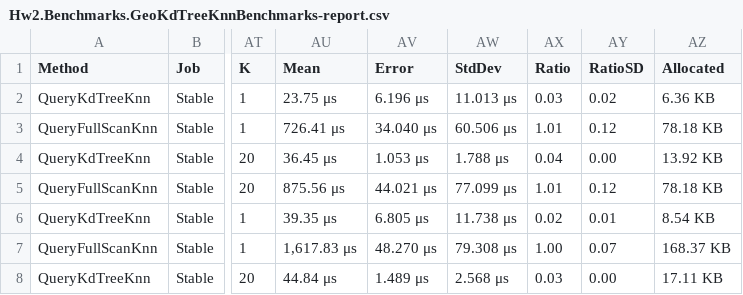
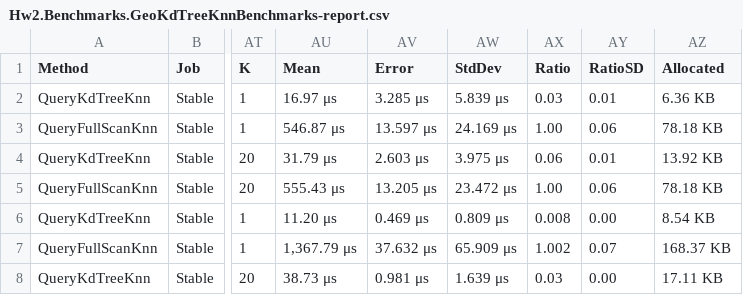
Before and after one commit to timermakov/algo-and-ds-in-db-and-distributed, a CSV file: hw2/report/artifacts/Hw2.Benchmarks.GeoKdTreeKnnBenchmarks-report.csv, drawn as a sheet; only a part is shown, gaps mark what is left out; the diff covers the shown part only; the diff names each change by its address in the sheet, - before the commit and + after, or states it on an @@ line.

```diff
--- a/hw2/report/artifacts/Hw2.Benchmarks.GeoKdTreeKnnBenchmarks-report.csv
+++ b/hw2/report/artifacts/Hw2.Benchmarks.GeoKdTreeKnnBenchmarks-report.csv
-AU2 (Mean): 23.75 μs
+AU2 (Mean): 16.97 μs
-AV2 (Error): 6.196 μs
+AV2 (Error): 3.285 μs
-AW2 (StdDev): 11.013 μs
+AW2 (StdDev): 5.839 μs
-AY2 (RatioSD): 0.02
+AY2 (RatioSD): 0.01
-AU3 (Mean): 726.41 μs
+AU3 (Mean): 546.87 μs
-AV3 (Error): 34.040 μs
+AV3 (Error): 13.597 μs
-AW3 (StdDev): 60.506 μs
+AW3 (StdDev): 24.169 μs
-AX3 (Ratio): 1.01
+AX3 (Ratio): 1.00
-AY3 (RatioSD): 0.12
+AY3 (RatioSD): 0.06
-AU4 (Mean): 36.45 μs
+AU4 (Mean): 31.79 μs
-AV4 (Error): 1.053 μs
+AV4 (Error): 2.603 μs
-AW4 (StdDev): 1.788 μs
+AW4 (StdDev): 3.975 μs
-AX4 (Ratio): 0.04
+AX4 (Ratio): 0.06
-AY4 (RatioSD): 0.00
+AY4 (RatioSD): 0.01
-AU5 (Mean): 875.56 μs
+AU5 (Mean): 555.43 μs
-AV5 (Error): 44.021 μs
+AV5 (Error): 13.205 μs
-AW5 (StdDev): 77.099 μs
+AW5 (StdDev): 23.472 μs
-AX5 (Ratio): 1.01
+AX5 (Ratio): 1.00
-AY5 (RatioSD): 0.12
+AY5 (RatioSD): 0.06
-AU6 (Mean): 39.35 μs
+AU6 (Mean): 11.20 μs
-AV6 (Error): 6.805 μs
+AV6 (Error): 0.469 μs
-AW6 (StdDev): 11.738 μs
+AW6 (StdDev): 0.809 μs
-AX6 (Ratio): 0.02
+AX6 (Ratio): 0.008
-AY6 (RatioSD): 0.01
+AY6 (RatioSD): 0.00
-AU7 (Mean): 1,617.83 μs
+AU7 (Mean): 1,367.79 μs
-AV7 (Error): 48.270 μs
+AV7 (Error): 37.632 μs
-AW7 (StdDev): 79.308 μs
+AW7 (StdDev): 65.909 μs
-AX7 (Ratio): 1.00
+AX7 (Ratio): 1.002
-AU8 (Mean): 44.84 μs
+AU8 (Mean): 38.73 μs
-AV8 (Error): 1.489 μs
+AV8 (Error): 0.981 μs
-AW8 (StdDev): 2.568 μs
+AW8 (StdDev): 1.639 μs
```
Also changed, not shown: 23 edited cells elsewhere in this file, hw2/report/artifacts/Hw2.Benchmarks.GeoKdTreeRadiusBenchmarks-report.csv, 28 other files.
